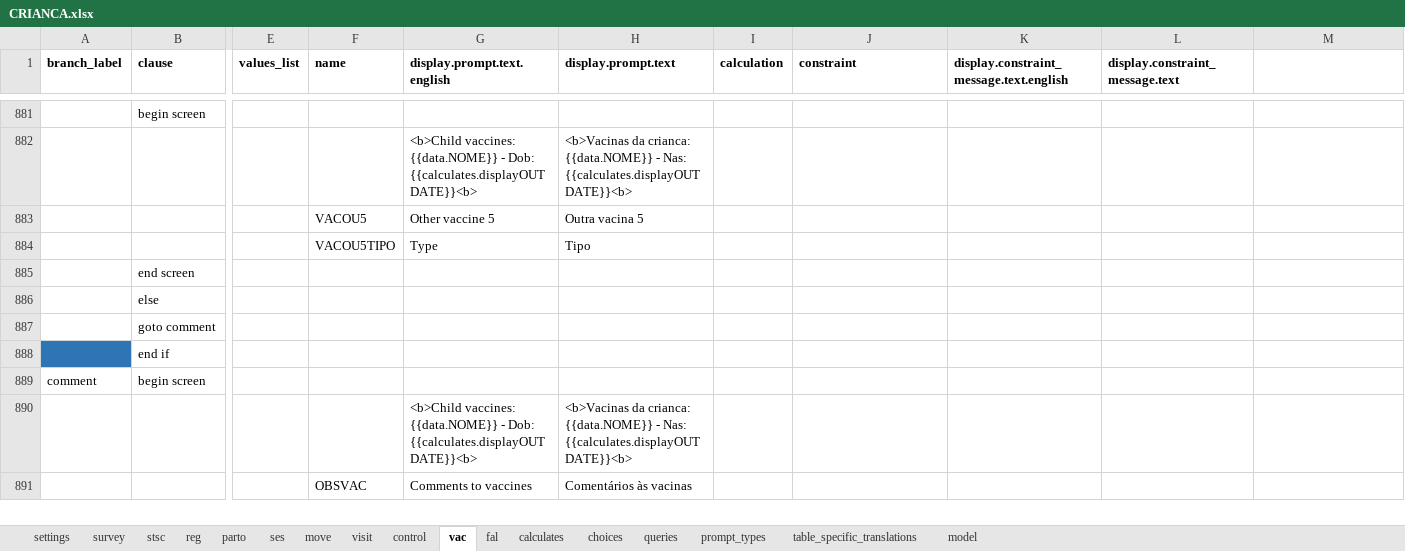
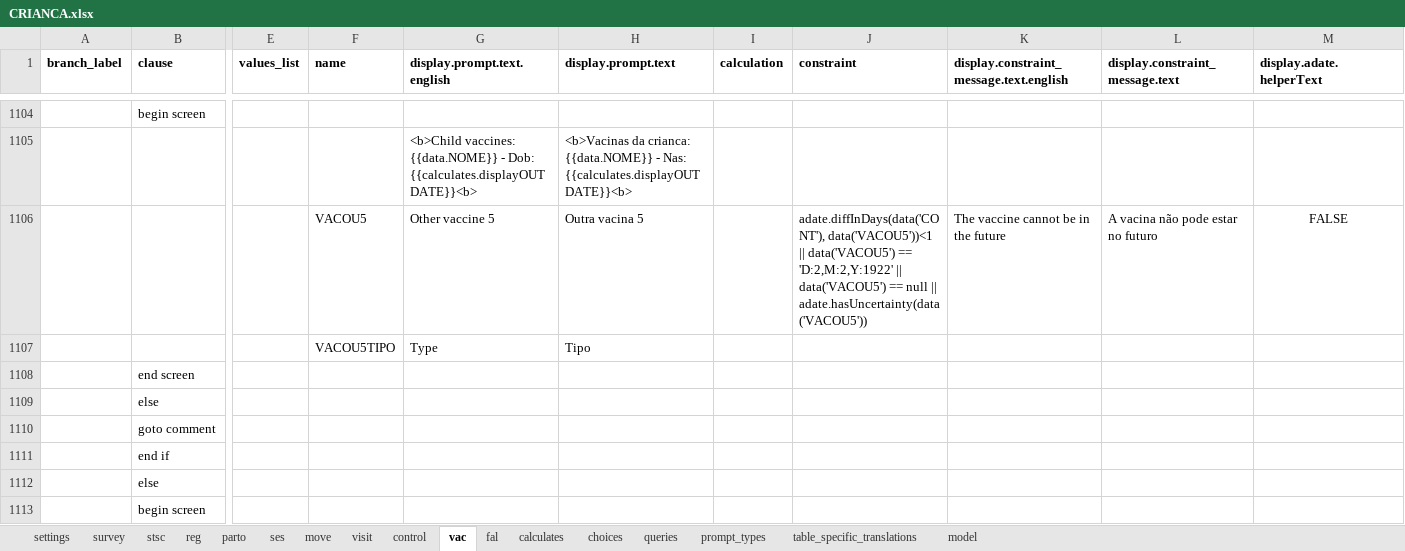
Before and after one commit to BandimHealthProject/freebase, an Excel workbook: app/config/tables/CRIANCA/forms/CRIANCA/CRIANCA.xlsx, sheet vac, drawn as a sheet; only a part is shown, gaps mark what is left out; the shorter side is filled out with more unchanged rows; values as stored, in another font and other column widths than the file's, no borders; addresses are those after the commit; rows hold the shown columns only; the diff covers the shown part only; the diff names each change by its address in the sheet, - before the commit and + after, or states it on an @@ line.

```diff
--- a/app/config/tables/CRIANCA/forms/CRIANCA/CRIANCA.xlsx (sheet vac)
+++ b/app/config/tables/CRIANCA/forms/CRIANCA/CRIANCA.xlsx (sheet vac)
-M1: (empty)
+M1: display.adate.helperText
-J1106 (constraint): (empty)
+J1106 (constraint): adate.diffInDays(data('CONT'), data('VACOU5'))<1 || data('VACOU5') == 'D:2,M:2,Y:1922' || data('VACOU5') == null || adate.hasUncertainty(data('VACOU5'))
-K1106: (empty)
+K1106: The vaccine cannot be in the future
-L1106 (display.constraint_message.text): (empty)
+L1106 (display.constraint_message.text): A vacina não pode estar no futuro
-M1106 (display.adate.helperText): (empty)
+M1106 (display.adate.helperText): FALSE
+row 1111:  | end if
+row 1112:  | else
+row 1113:  | begin screen
```
Also changed, not shown: 233 added rows, 2 removed rows, 2 moved rows, 83 edited cells and cell formats elsewhere in this sheet, sheet model, sheet calculates, sheet visit, formulas that keep their value, app/config/tables/GRAVIDA/forms/GRAVIDA/GRAVIDA.xlsx, 15 other files.
